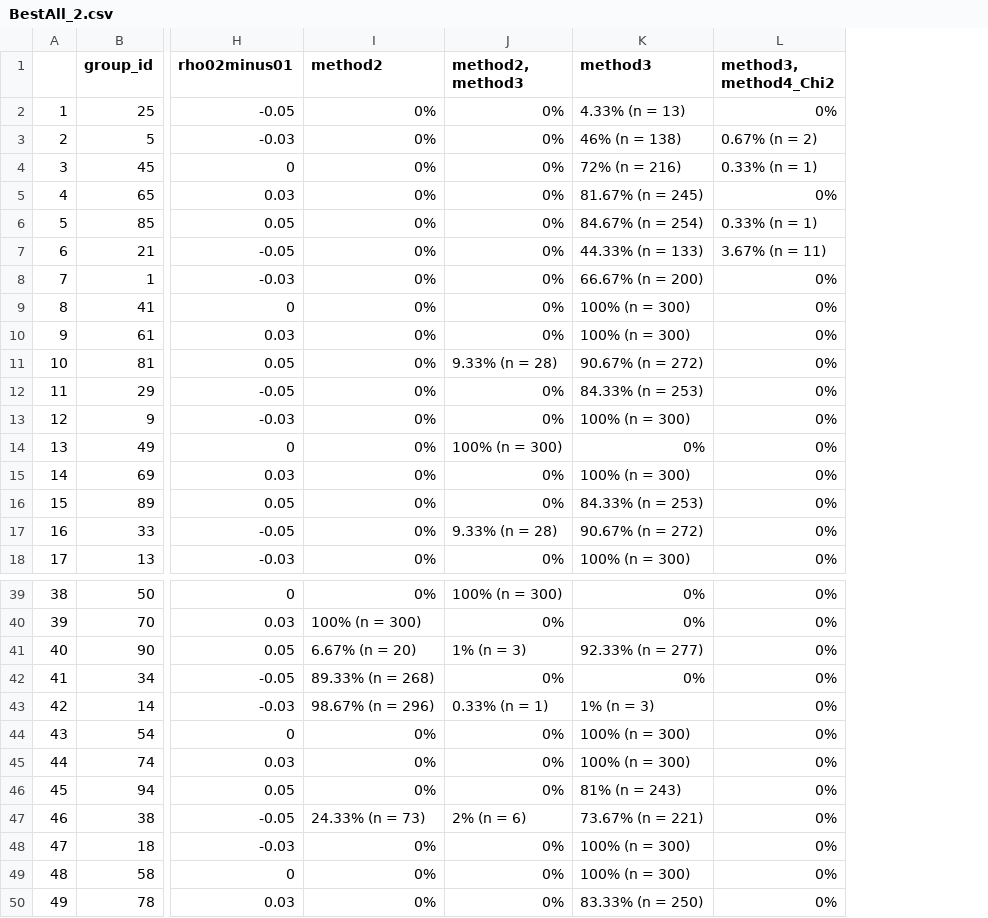
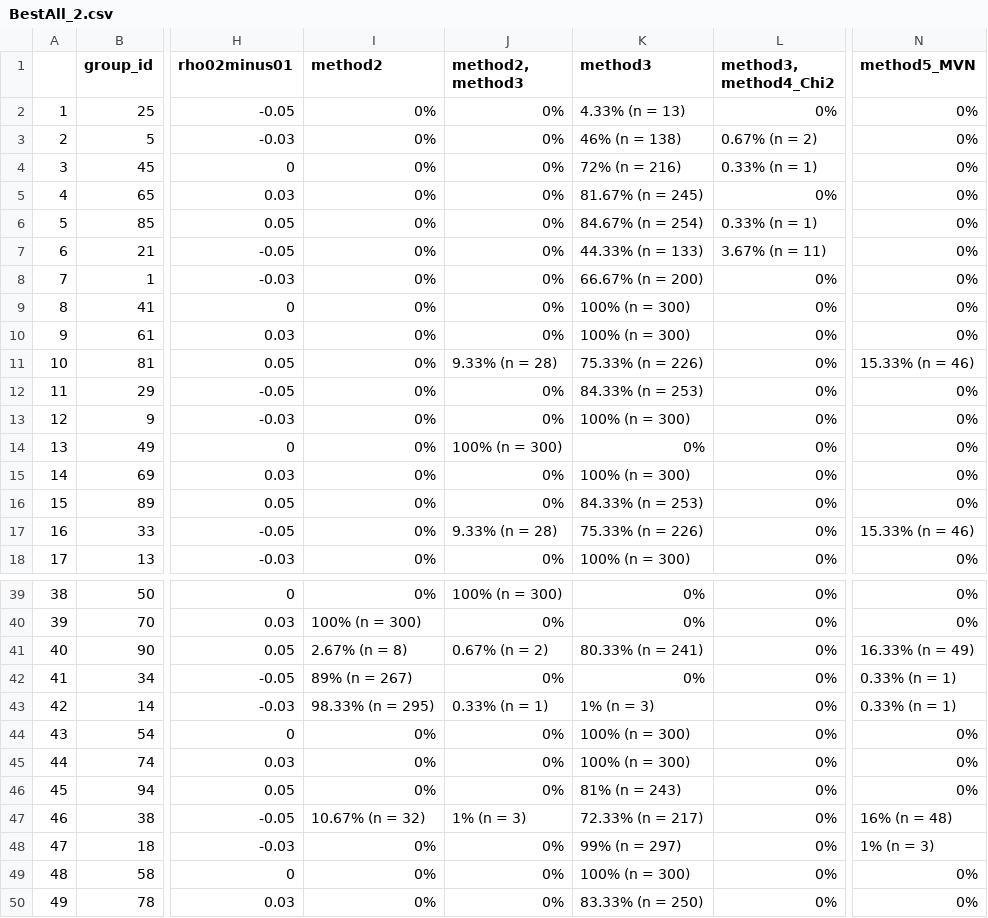
Before and after one commit to melodyaowen/hybrid2numerical, a CSV file: Comparison2/Results2/BestAll_2.csv, drawn as a sheet; only a part is shown, gaps mark what is left out; the diff covers the shown part only; the diff names each change by its address in the sheet, - before the commit and + after, or states it on an @@ line.

```diff
--- a/Comparison2/Results2/BestAll_2.csv
+++ b/Comparison2/Results2/BestAll_2.csv
+column N (method5_MVN), rows 2-18: 0% | 0% | 0% | 0% | 0% | 0% | 0% | 0% | 0% | 15.33% (n = 46) | 0% | 0% | 0% | 0% | 0% | 15.33% (n = 46) | 0%; rows 39-50: 0% | 0% | 16.33% (n = 49) | 0.33% (n = 1) | 0.33% (n = 1) | 0% | 0% | 0% | 16% (n = 48) | 1% (n = 3) | 0% | 0%
-K11 (method3): 90.67% (n = 272)
+K11 (method3): 75.33% (n = 226)
-K17 (method3): 90.67% (n = 272)
+K17 (method3): 75.33% (n = 226)
-I41 (method2): 6.67% (n = 20)
+I41 (method2): 2.67% (n = 8)
-J41 (method2, method3): 1% (n = 3)
+J41 (method2, method3): 0.67% (n = 2)
-K41 (method3): 92.33% (n = 277)
+K41 (method3): 80.33% (n = 241)
-I42 (method2): 89.33% (n = 268)
+I42 (method2): 89% (n = 267)
-I43 (method2): 98.67% (n = 296)
+I43 (method2): 98.33% (n = 295)
-I47 (method2): 24.33% (n = 73)
+I47 (method2): 10.67% (n = 32)
-J47 (method2, method3): 2% (n = 6)
+J47 (method2, method3): 1% (n = 3)
-K47 (method3): 73.67% (n = 221)
+K47 (method3): 72.33% (n = 217)
-K48 (method3): 100% (n = 300)
+K48 (method3): 99% (n = 297)
```
Also changed, not shown: 4 edited cells elsewhere in this file, Comparison1/Results1/BestAllCases_1.csv, Comparison1/Results1/BestAll_1.csv, 26 other files.
